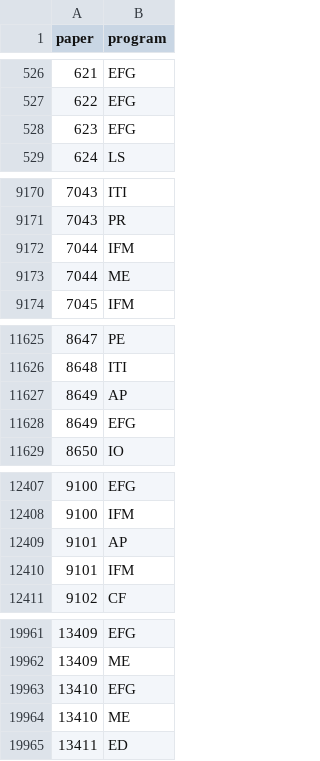
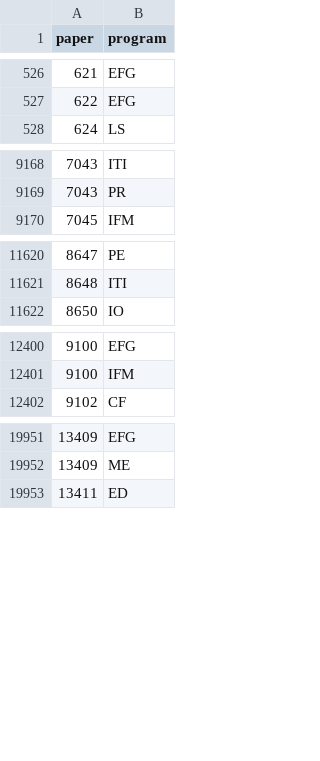
Before and after one commit to bldavies/nberwp, a CSV file: data-raw/programs.csv, drawn as a sheet; only a part is shown, gaps mark what is left out; the diff covers the shown part only; the diff names each change by its address in the sheet, - before the commit and + after, or states it on an @@ line.

Commit message:
Exclude paper-program correspondences for excluded papers

```diff
--- a/data-raw/programs.csv
+++ b/data-raw/programs.csv
-row 528: 623 | EFG
-row 9172: 7044 | IFM
-row 9173: 7044 | ME
-row 11627: 8649 | AP
-row 11628: 8649 | EFG
-row 12409: 9101 | AP
-row 12410: 9101 | IFM
-row 19963: 13410 | EFG
-row 19964: 13410 | ME
```
Also changed, not shown: 3 removed rows elsewhere in this file, 2 other files.
